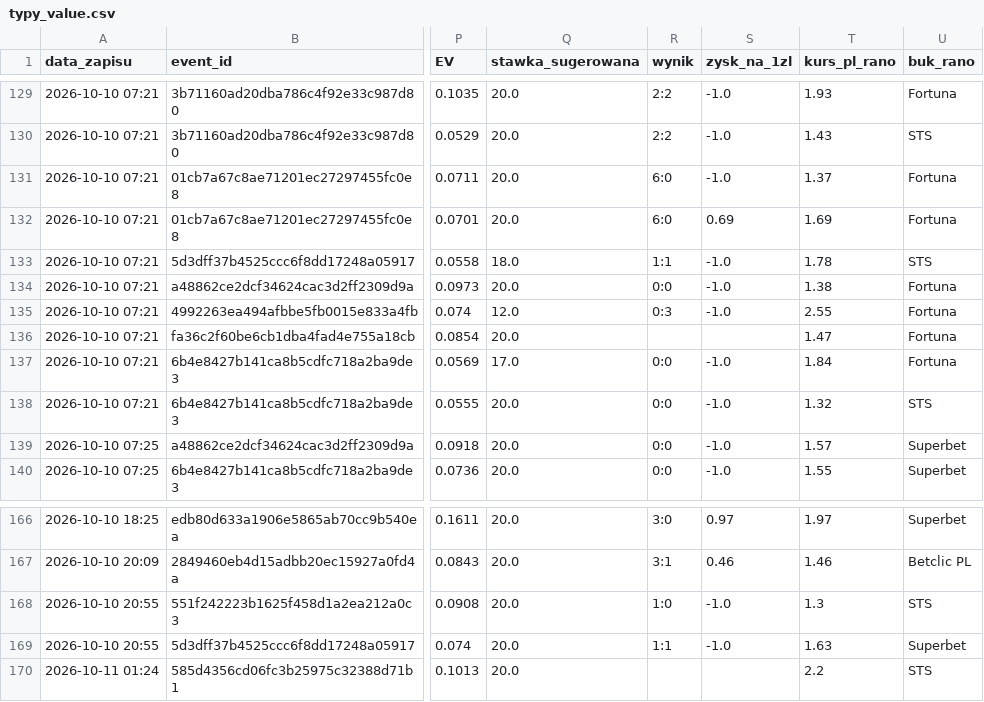
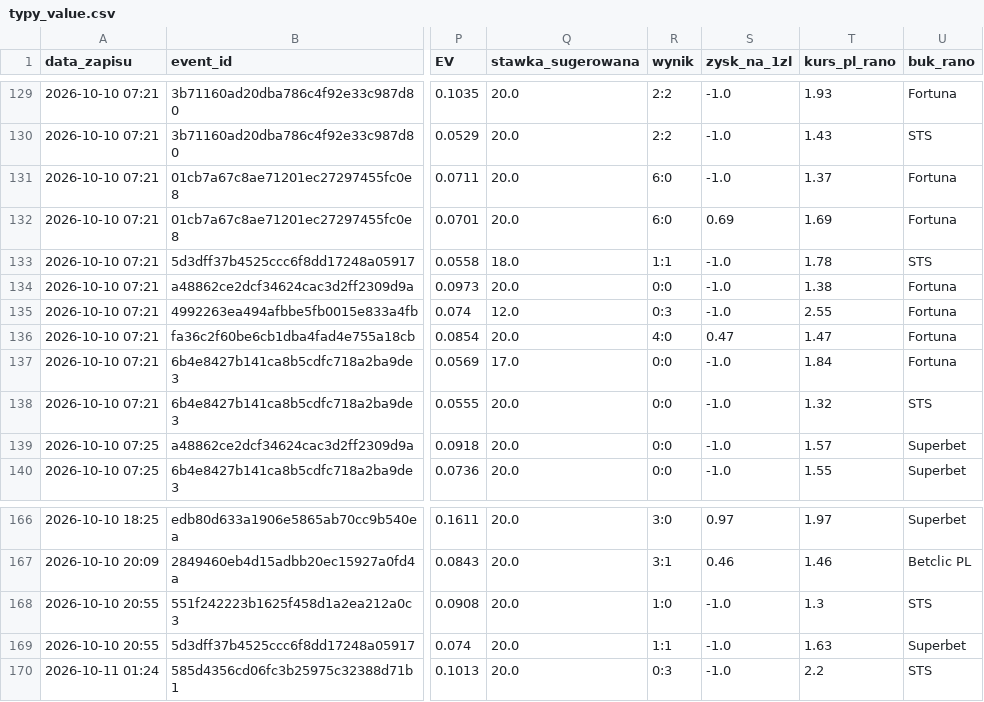
Before and after one commit to lewym90/typer, a CSV file: docs/data/typy_value.csv, drawn as a sheet; only a part is shown, gaps mark what is left out; the diff names each change by its address in the sheet, - before the commit and + after, or states it on an @@ line.

Commit message:
Typy 2026-10-11 02:24

```diff
--- a/docs/data/typy_value.csv
+++ b/docs/data/typy_value.csv
-R136 (wynik): (empty)
+R136 (wynik): 4:0
-S136 (zysk_na_1zl): (empty)
+S136 (zysk_na_1zl): 0.47
-R170 (wynik): (empty)
+R170 (wynik): 0:3
-S170 (zysk_na_1zl): (empty)
+S170 (zysk_na_1zl): -1.0
```
Also changed, not shown: docs/data/typy_inne.csv, 8 other files.
